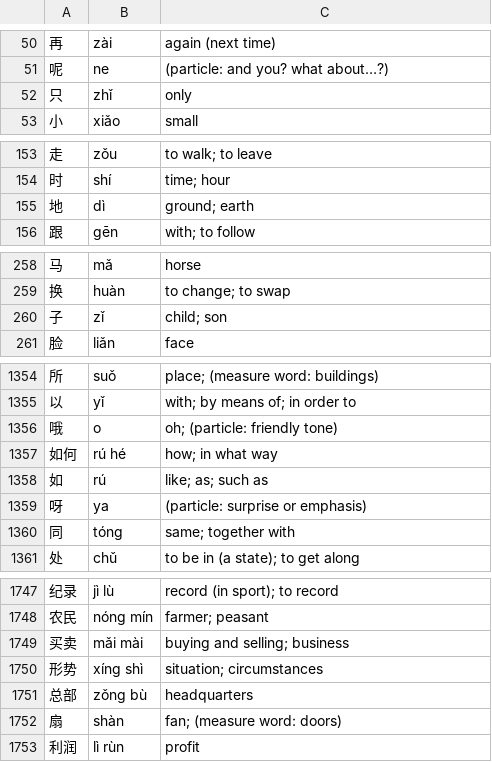
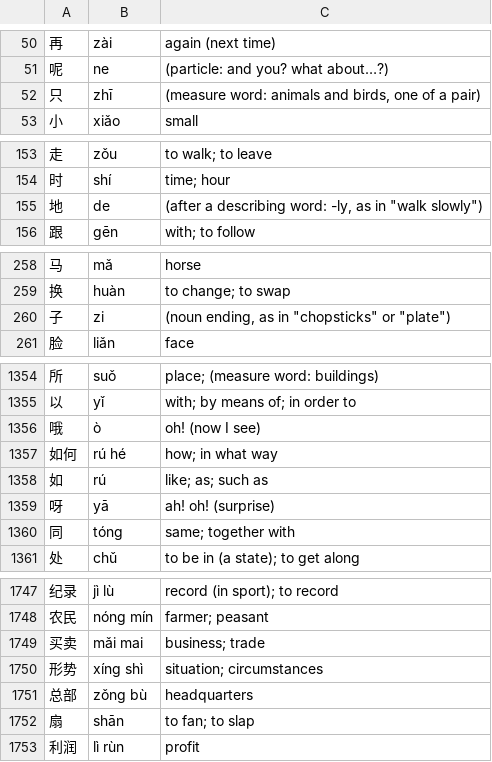
Before and after one commit to ilkegits/moka, a TSV file: dict/gloss.tsv, drawn as a sheet; only a part is shown, gaps mark what is left out; the diff covers the shown part only.

```diff
--- a/dict/gloss.tsv
+++ b/dict/gloss.tsv
@@ -51,3 +51,3 @@
 呢	ne	(particle: and you? what about…?)
-只	zhǐ	only
+只	zhī	(measure word: animals and birds, one of a pair)
 小	xiǎo	small
@@ -154,3 +154,3 @@
 时	shí	time; hour
-地	dì	ground; earth
+地	de	(after a describing word: -ly, as in "walk slowly")
 跟	gēn	with; to follow
@@ -259,3 +259,3 @@
 换	huàn	to change; to swap
-子	zǐ	child; son
+子	zi	(noun ending, as in "chopsticks" or "plate")
 脸	liǎn	face
@@ -1355,6 +1355,6 @@
 以	yǐ	with; by means of; in order to
-哦	o	oh; (particle: friendly tone)
+哦	ò	oh! (now I see)
 如何	rú hé	how; in what way
 如	rú	like; as; such as
-呀	ya	(particle: surprise or emphasis)
+呀	yā	ah! oh! (surprise)
 同	tóng	same; together with
@@ -1748,6 +1748,6 @@
 农民	nóng mín	farmer; peasant
-买卖	mǎi mài	buying and selling; business
+买卖	mǎi mai	business; trade
 形势	xíng shì	situation; circumstances
 总部	zǒng bù	headquarters
-扇	shàn	fan; (measure word: doors)
+扇	shān	to fan; to slap
 利润	lì rùn	profit
```
Also changed, not shown: 34 edited cells elsewhere in this file, dict/parts.tsv, dict/pinyin.tsv, 14 other files.
